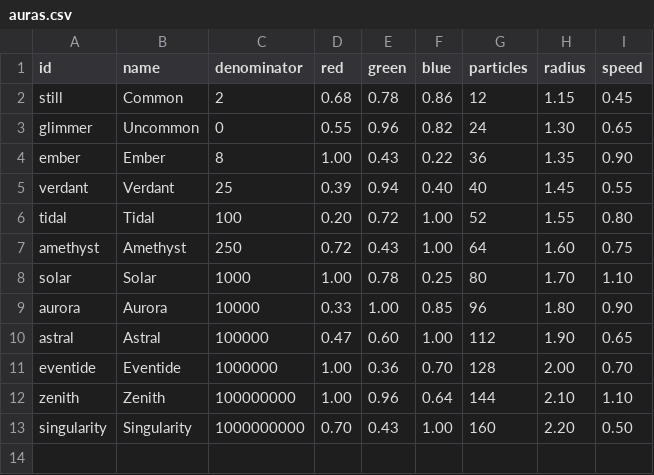
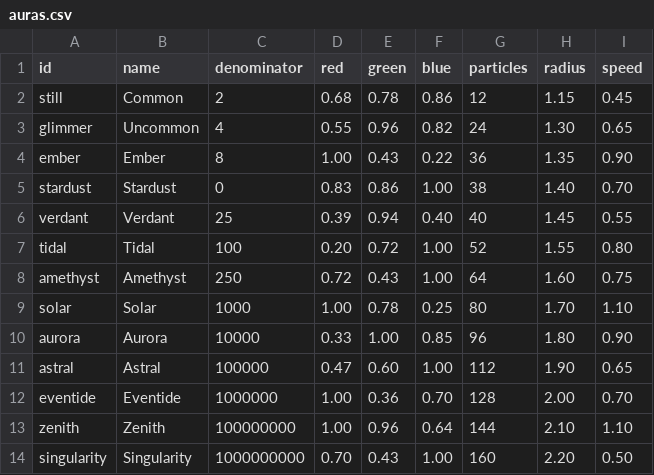
Before and after one commit to rx107/aura-rng, a CSV file: data/auras.csv, drawn as a sheet.

Commit message:
Add Aura Levels, animated VRM poses, larger stage and bundled Singularity music

```diff
--- a/data/auras.csv
+++ b/data/auras.csv
@@ -2,4 +2,5 @@ id,name,denominator,red,green,blue,particles,radius,speed
 still,Common,2,0.68,0.78,0.86,12,1.15,0.45
-glimmer,Uncommon,0,0.55,0.96,0.82,24,1.30,0.65
+glimmer,Uncommon,4,0.55,0.96,0.82,24,1.30,0.65
 ember,Ember,8,1.00,0.43,0.22,36,1.35,0.90
+stardust,Stardust,0,0.83,0.86,1.00,38,1.40,0.70
 verdant,Verdant,25,0.39,0.94,0.40,40,1.45,0.55
```
Also changed, not shown: 27 other files.
